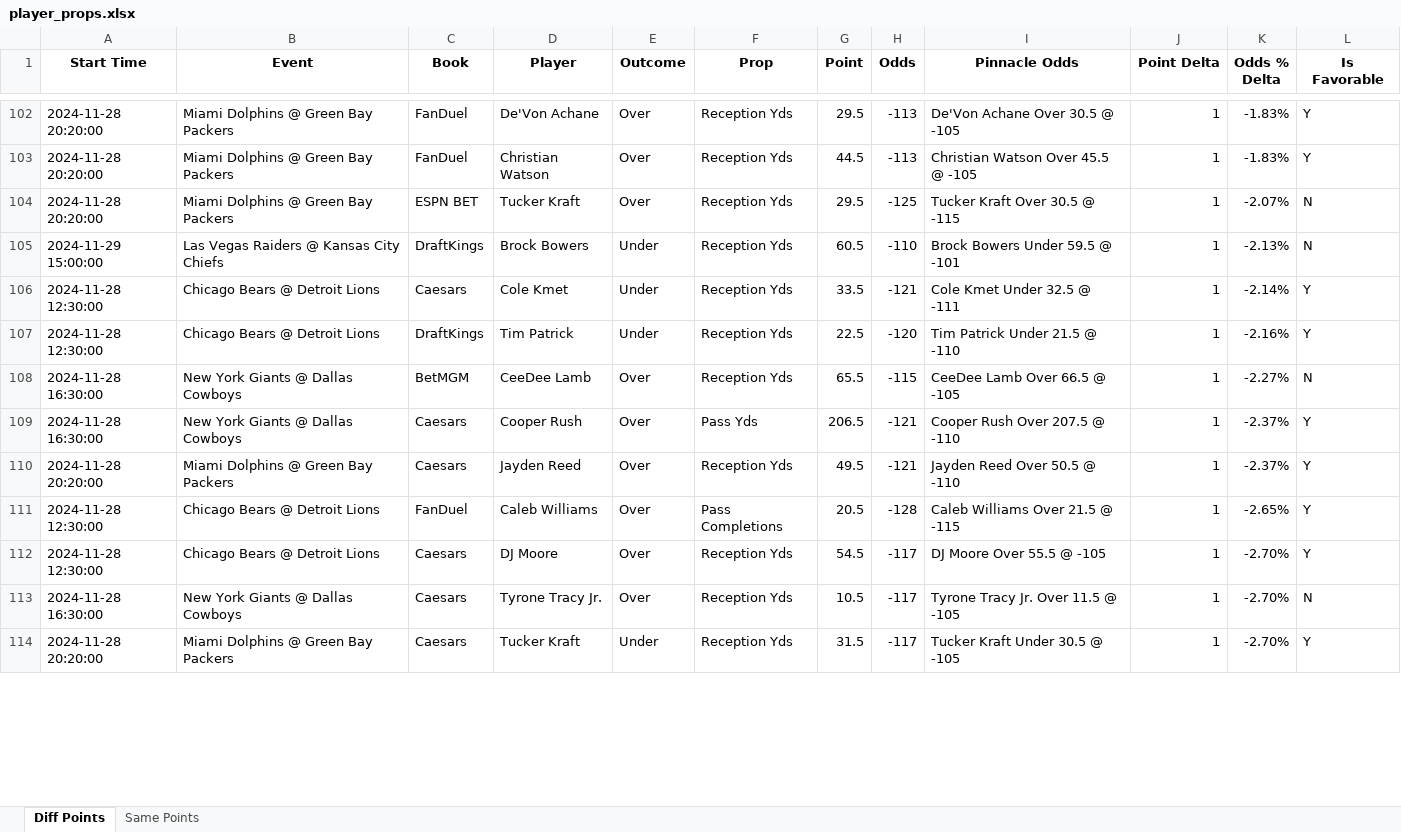
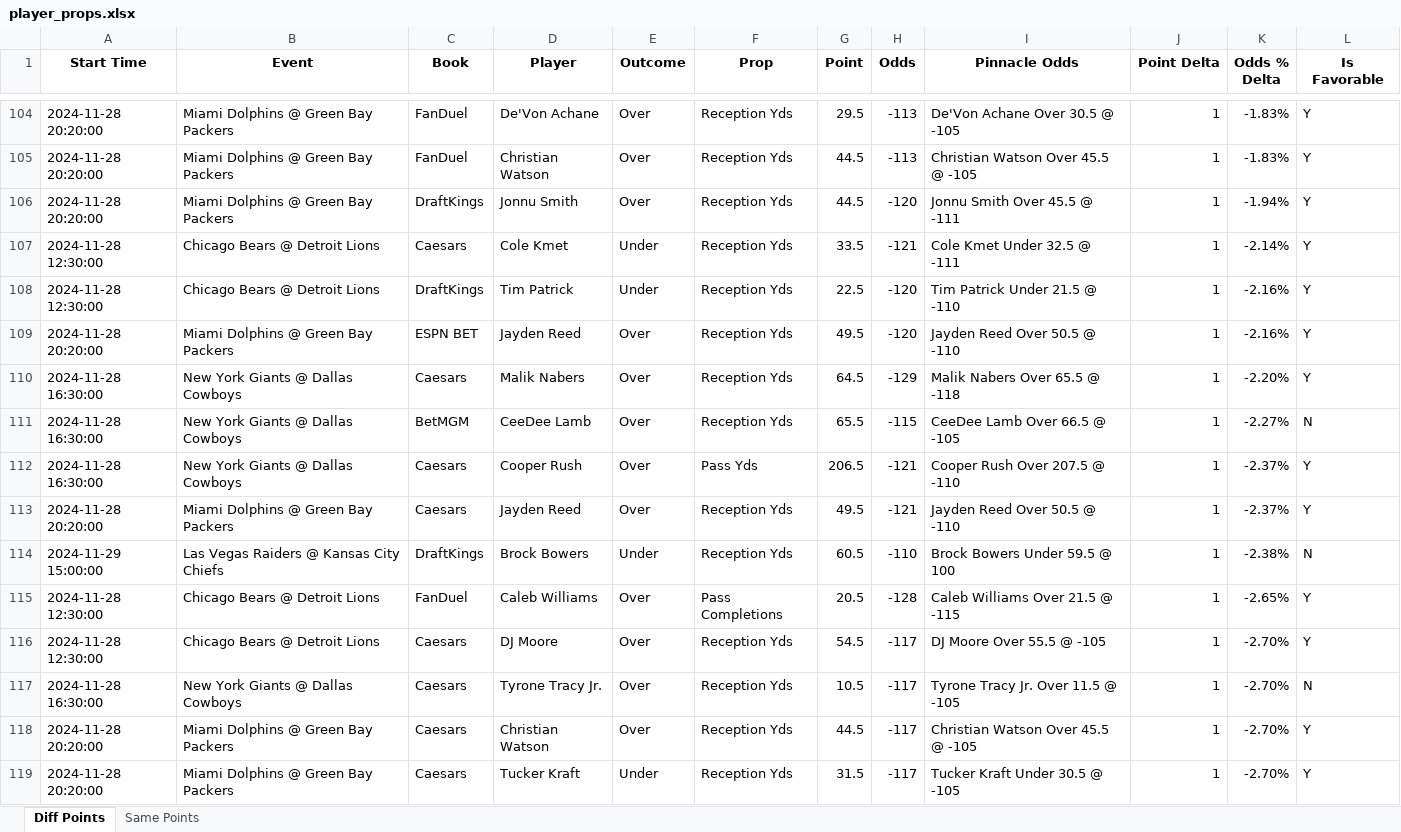
Before and after one commit to rahulShahCode/player-props-scraper, an Excel workbook: player_props.xlsx, sheet Diff Points, drawn as a sheet; only a part is shown, gaps mark what is left out; values as stored, in another font and other column widths than the file's, no borders; removed rows and columns are numbered as before the commit, all else as after; the diff covers the shown part only; the diff names each change by its address in the sheet, - before the commit and + after, or states it on an @@ line.

```diff
--- a/player_props.xlsx (sheet Diff Points)
+++ b/player_props.xlsx (sheet Diff Points)
-C106 (Book): ESPN BET
+C106 (Book): DraftKings
-D106 (Player): Tucker Kraft
+D106 (Player): Jonnu Smith
-G106 (Point): 29.5
+G106 (Point): 44.5
-H106 (Odds): -125
+H106 (Odds): -120
-I106 (Pinnacle Odds): Tucker Kraft Over 30.5 @ -115
+I106 (Pinnacle Odds): Jonnu Smith Over 45.5 @ -111
-K106 (Odds % Delta): -2.07%
+K106 (Odds % Delta): -1.94%
-L106 (Is Favorable): N
+L106 (Is Favorable): Y
-row 105: 2024-11-29 15:00:00 | Las Vegas Raiders @ Kansas City Chiefs | DraftKings | Brock Bowers | Under | Reception Yds | 60.5 | -110 | Brock Bowers Under 59.5 @ -101 | 1 | -2.13% | N
+row 109: 2024-11-28 20:20:00 | Miami Dolphins @ Green Bay Packers | ESPN BET | Jayden Reed | Over | Reception Yds | 49.5 | -120 | Jayden Reed Over 50.5 @ -110 | 1 | -2.16% | Y
+row 110: 2024-11-28 16:30:00 | New York Giants @ Dallas Cowboys | Caesars | Malik Nabers | Over | Reception Yds | 64.5 | -129 | Malik Nabers Over 65.5 @ -118 | 1 | -2.20% | Y
+row 114: 2024-11-29 15:00:00 | Las Vegas Raiders @ Kansas City Chiefs | DraftKings | Brock Bowers | Under | Reception Yds | 60.5 | -110 | Brock Bowers Under 59.5 @ 100 | 1 | -2.38% | N
+row 118: 2024-11-28 20:20:00 | Miami Dolphins @ Green Bay Packers | Caesars | Christian Watson | Over | Reception Yds | 44.5 | -117 | Christian Watson Over 45.5 @ -105 | 1 | -2.70% | Y
```
Also changed, not shown: 17 added rows, 15 removed rows and 6 edited cells elsewhere in this sheet, sheet Same Points, 2 other files.
